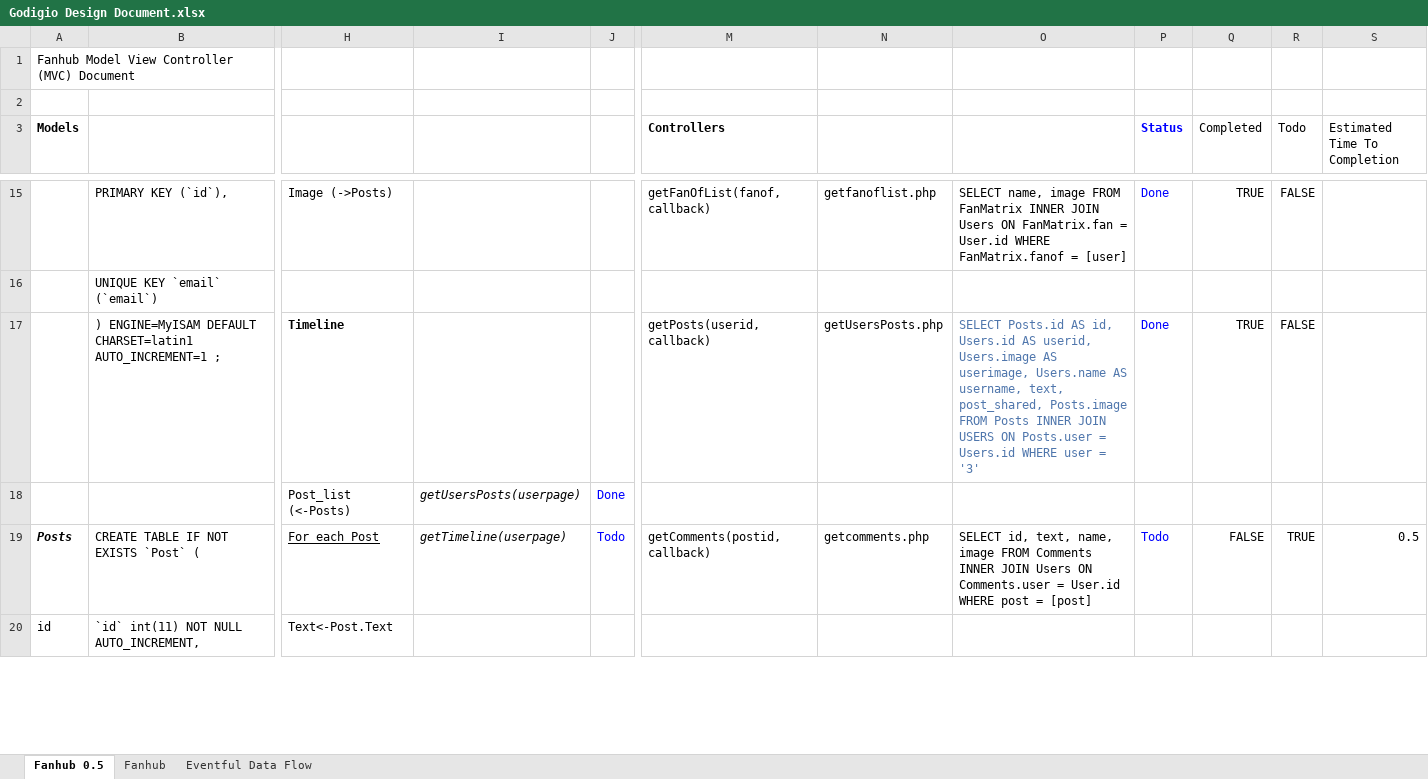
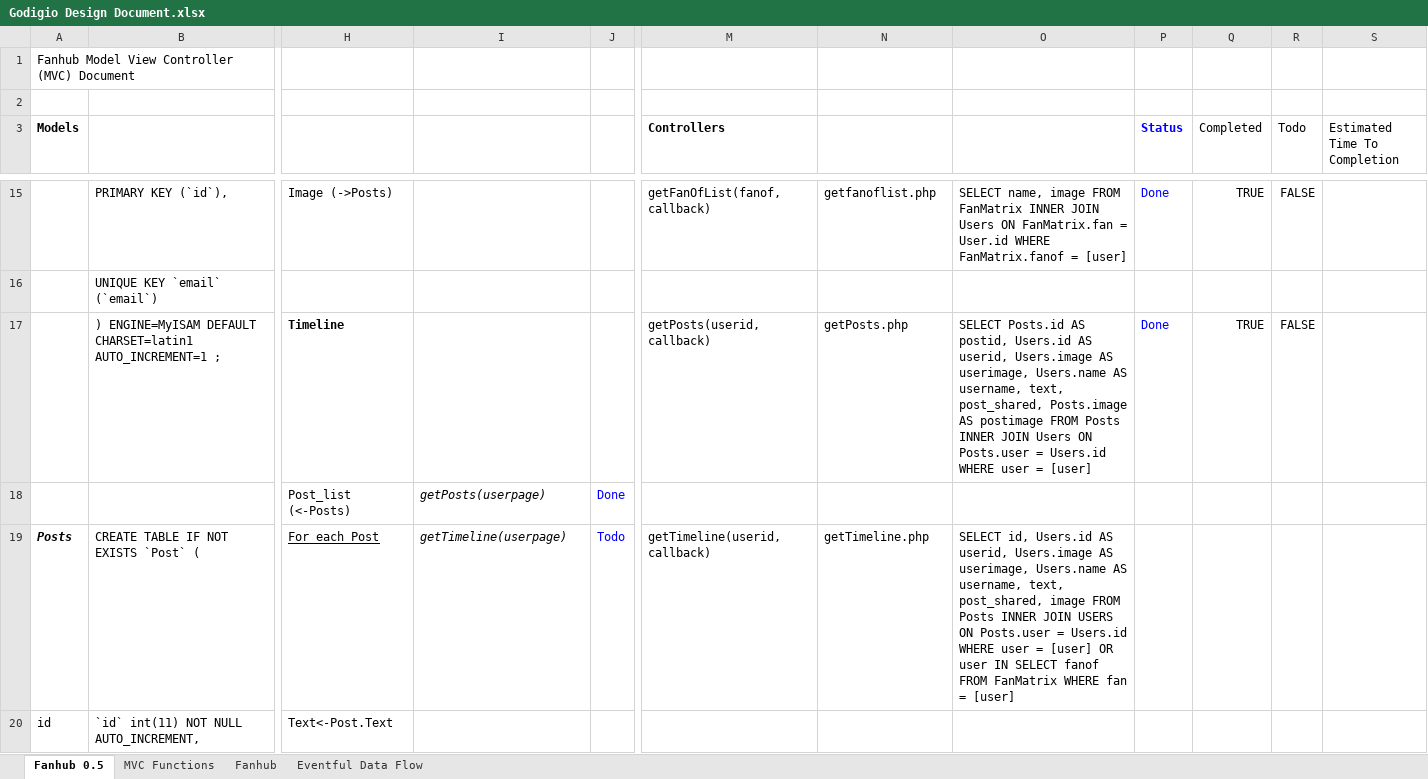
Before and after one commit to jmdrake/picoframework, an Excel workbook: Godigio Design Document.xlsx, sheet Fanhub 0.5, drawn as a sheet; only a part is shown, gaps mark what is left out; values as stored, in another font and other column widths than the file's, no borders; the diff covers the shown part only; the diff names each change by its address in the sheet, - before the commit and + after, or states it on an @@ line.

```diff
--- a/Godigio Design Document.xlsx (sheet Fanhub 0.5)
+++ b/Godigio Design Document.xlsx (sheet Fanhub 0.5)
+sheet tab: MVC Functions
-N17: getUsersPosts.php
+N17: getPosts.php
-O17: …Posts.id AS id, Users.id AS userid, Users.image AS userimage, Users.name AS username, text, post_shared, Posts.image FROM Posts INNER JOIN USERS ON Posts.user = Users.id WHERE user = '3'
+O17: …Posts.id AS postid, Users.id AS userid, Users.image AS userimage, Users.name AS username, text, post_shared, Posts.image AS postimage FROM Posts INNER JOIN Users ON Posts.user = Users.id WHERE user = [user]
-O17 text colour: #4F76AC
+O17 text colour: black
-I18: getUsersPosts(userpage)
+I18: getPosts(userpage)
-M19 (Controllers): getComments(postid, callback)
+M19 (Controllers): getTimeline(userid, callback)
-N19: getcomments.php
+N19: getTimeline.php
-O19: SELECT id, text, name, image FROM Comments INNER JOIN Users ON Comments.user = User.id WHERE post = [post]
+O19: SELECT id, Users.id AS userid, Users.image AS userimage, Users.name AS username, text, post_shared, image FROM Posts INNER JOIN USERS ON Posts.user = Users.id WHERE user = [user] OR user IN SELECT fanof FROM FanMatrix WHERE fan = [user]
-P19 (Status): Todo
+P19 (Status): (empty)
-Q19 (Completed): FALSE
+Q19 (Completed): (empty)
-R19 (Todo): TRUE
+R19 (Todo): (empty)
-S19 (Estimated Time To Completion): 0.5
+S19 (Estimated Time To Completion): (empty)
```
Also changed, not shown: 2 added rows, 2 removed rows and 65 edited cells elsewhere in this sheet, formulas that keep their value, 7 other files.
